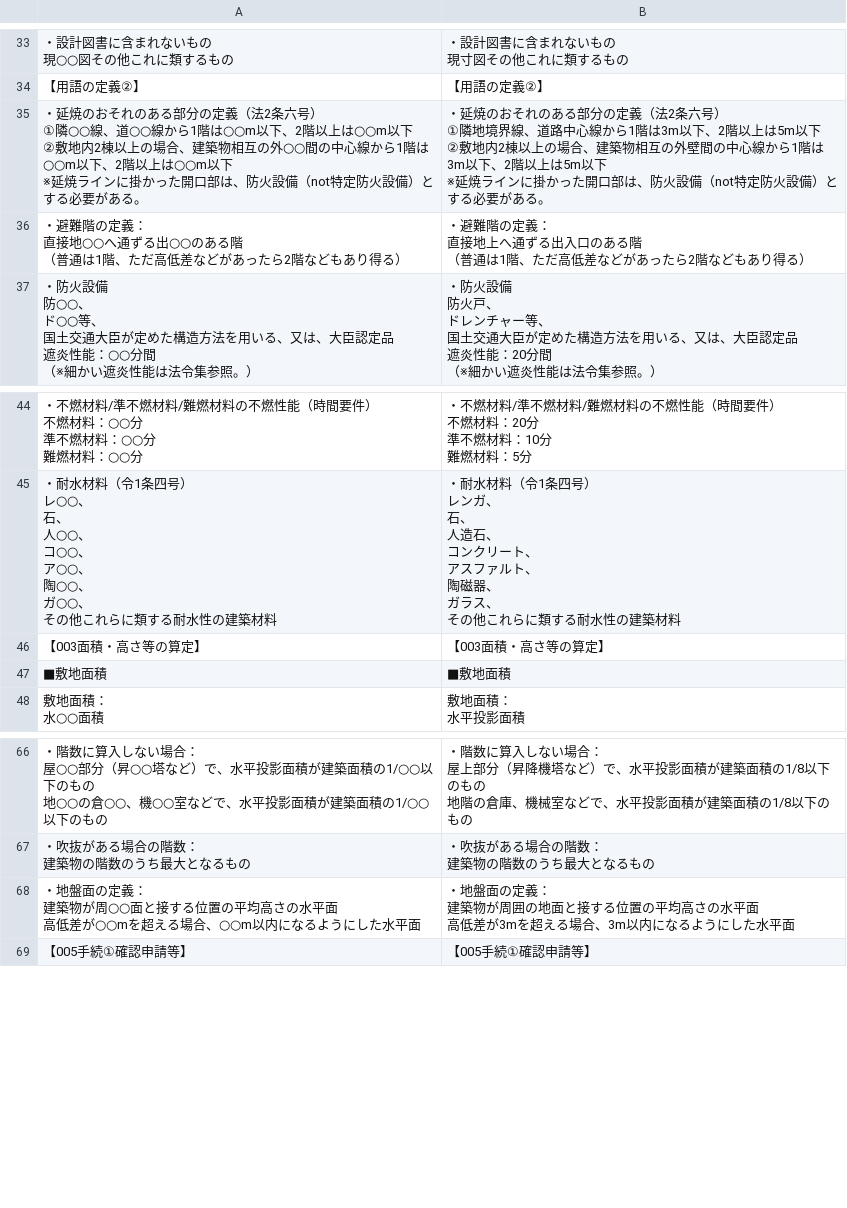
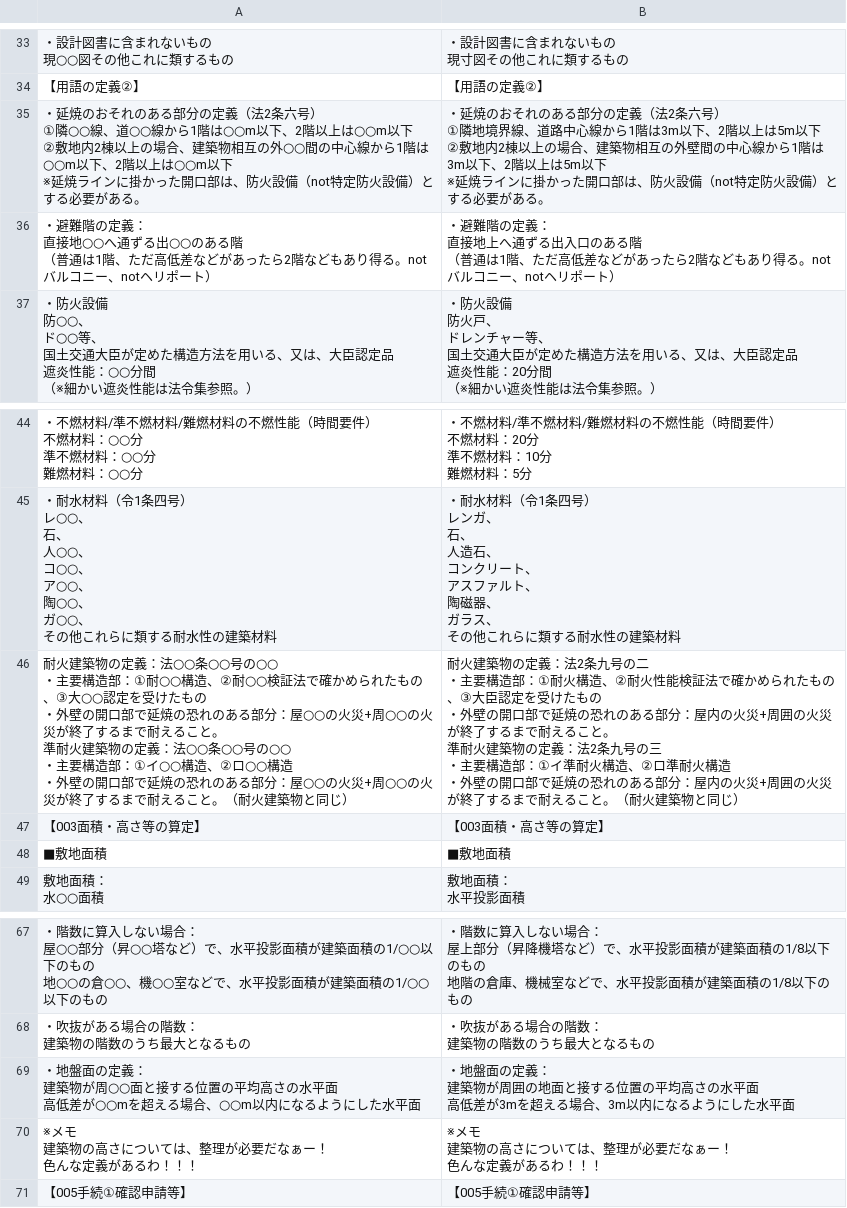
Before and after one commit to udofukui/ArchQA, a CSV file: 一級建築士一問一答_3法規.csv, drawn as a sheet; only a part is shown, gaps mark what is left out.

Commit message:
Add files via upload

```diff
--- a/一級建築士一問一答_3法規.csv
+++ b/一級建築士一問一答_3法規.csv
@@ -376,7 +376,7 @@
 ※延焼ラインに掛かった開口部は、防火設備（not特定防火設備）とする必要がある。"
-"・避難階の定義：
-直接地○○へ通ずる出○○のある階
-（普通は1階、ただ高低差などがあったら2階などもあり得る）","・避難階の定義：
-直接地上へ通ずる出入口のある階
-（普通は1階、ただ高低差などがあったら2階などもあり得る）"
+"・避難階の定義：
+直接地○○へ通ずる出○○のある階
+（普通は1階、ただ高低差などがあったら2階などもあり得る。notバルコニー、notヘリポート）","・避難階の定義：
+直接地上へ通ずる出入口のある階
+（普通は1階、ただ高低差などがあったら2階などもあり得る。notバルコニー、notヘリポート）"
 "・防火設備
@@ -462,2 +462,15 @@
 その他これらに類する耐水性の建築材料"
+"耐火建築物の定義：法○○条○○号の○○
+・主要構造部：①耐○○構造、②耐○○検証法で確かめられたもの、③大○○認定を受けたもの
+・外壁の開口部で延焼の恐れのある部分：屋○○の火災+周○○の火災が終了するまで耐えること。
+
+準耐火建築物の定義：法○○条○○号の○○
+・主要構造部：①イ○○構造、②ロ○○構造
+・外壁の開口部で延焼の恐れのある部分：屋○○の火災+周○○の火災が終了するまで耐えること。（耐火建築物と同じ）","耐火建築物の定義：法2条九号の二
+・主要構造部：①耐火構造、②耐火性能検証法で確かめられたもの、③大臣認定を受けたもの
+・外壁の開口部で延焼の恐れのある部分：屋内の火災+周囲の火災が終了するまで耐えること。
+
+準耐火建築物の定義：法2条九号の三
+・主要構造部：①イ準耐火構造、②ロ準耐火構造
+・外壁の開口部で延焼の恐れのある部分：屋内の火災+周囲の火災が終了するまで耐えること。（耐火建築物と同じ）"
 【003面積・高さ等の算定】,【003面積・高さ等の算定】
@@ -588,2 +601,7 @@
 高低差が3mを超える場合、3m以内になるようにした水平面"
+"※メモ
+建築物の高さについては、整理が必要だなぁー！
+色んな定義があるわ！！！","※メモ
+建築物の高さについては、整理が必要だなぁー！
+色んな定義があるわ！！！"
 【005手続①確認申請等】,【005手続①確認申請等】
```
